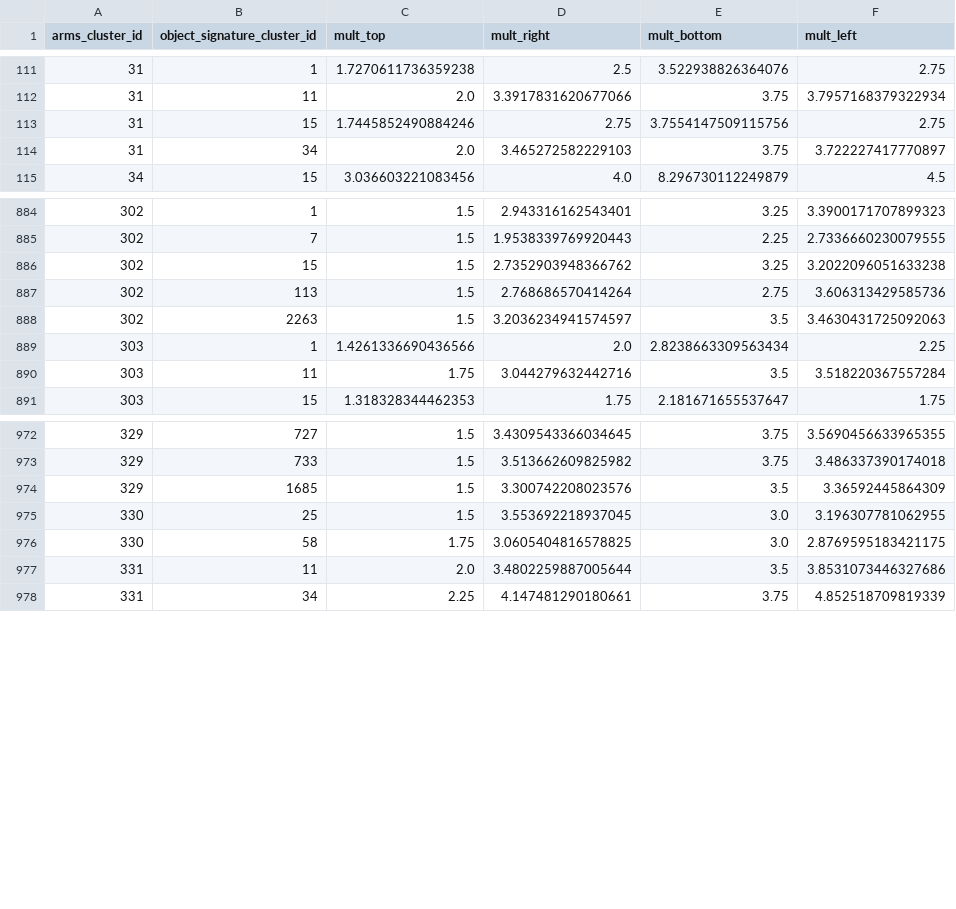
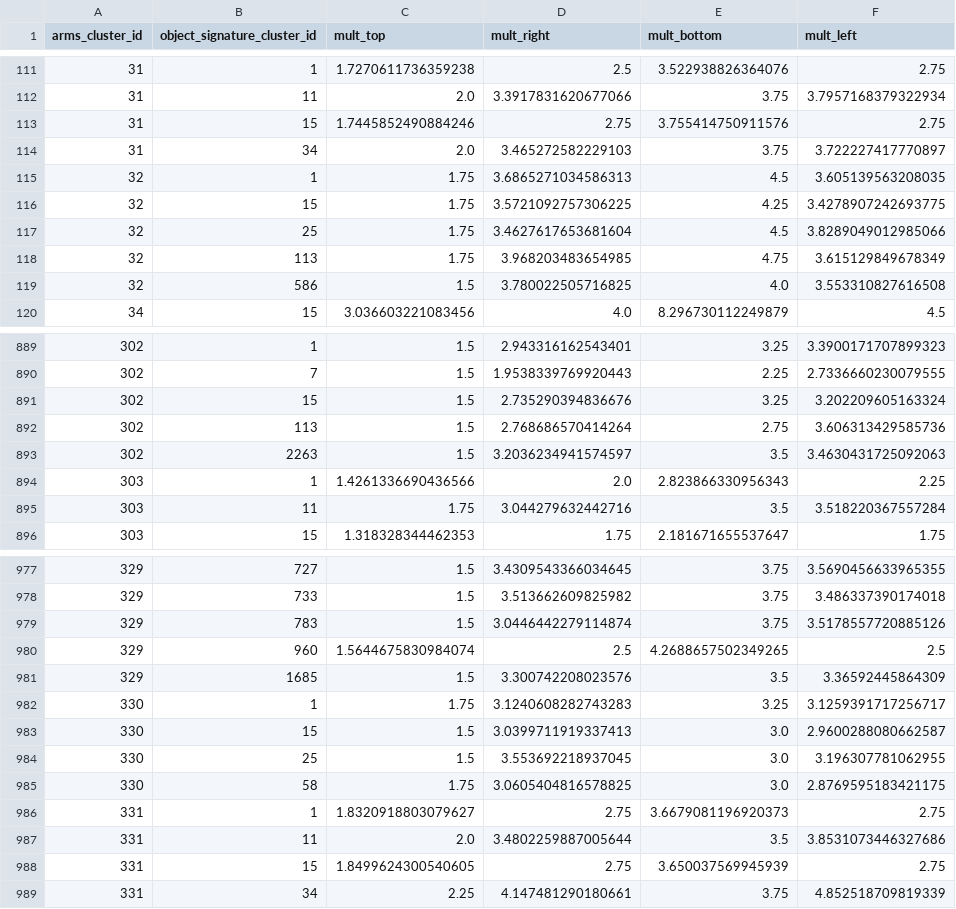
Before and after one commit to mandiberg/takingstock, a CSV file: utilities/data/canonical_multipliers_ArmsPoses3D_768_ObjectFusion_3929.csv, drawn as a sheet; only a part is shown, gaps mark what is left out; the diff covers the shown part only.

```diff
--- a/utilities/data/canonical_multipliers_ArmsPoses3D_768_ObjectFusion_3929.csv
+++ b/utilities/data/canonical_multipliers_ArmsPoses3D_768_ObjectFusion_3929.csv
@@ -112,4 +112,9 @@ arms_cluster_id,object_signature_cluster_id,mult_top,mult_right,mult_bottom,mult
 31,11,2.0,3.3917831620677066,3.75,3.7957168379322934
-31,15,1.7445852490884246,2.75,3.7554147509115756,2.75
+31,15,1.7445852490884246,2.75,3.755414750911576,2.75
 31,34,2.0,3.465272582229103,3.75,3.722227417770897
+32,1,1.75,3.6865271034586313,4.5,3.605139563208035
+32,15,1.75,3.5721092757306225,4.25,3.4278907242693775
+32,25,1.75,3.4627617653681604,4.5,3.8289049012985066
+32,113,1.75,3.968203483654985,4.75,3.615129849678349
+32,586,1.5,3.780022505716825,4.0,3.553310827616508
 34,15,3.036603221083456,4.0,8.296730112249879,4.5
@@ -885,6 +890,6 @@ arms_cluster_id,object_signature_cluster_id,mult_top,mult_right,mult_bottom,mult
 302,7,1.5,1.9538339769920443,2.25,2.7336660230079555
-302,15,1.5,2.7352903948366762,3.25,3.2022096051633238
+302,15,1.5,2.735290394836676,3.25,3.202209605163324
 302,113,1.5,2.768686570414264,2.75,3.606313429585736
 302,2263,1.5,3.2036234941574597,3.5,3.4630431725092063
-303,1,1.4261336690436566,2.0,2.8238663309563434,2.25
+303,1,1.4261336690436566,2.0,2.823866330956343,2.25
 303,11,1.75,3.044279632442716,3.5,3.518220367557284
@@ -973,6 +978,12 @@ arms_cluster_id,object_signature_cluster_id,mult_top,mult_right,mult_bottom,mult
 329,733,1.5,3.513662609825982,3.75,3.486337390174018
+329,783,1.5,3.0446442279114874,3.75,3.5178557720885126
+329,960,1.5644675830984074,2.5,4.2688657502349265,2.5
 329,1685,1.5,3.300742208023576,3.5,3.36592445864309
+330,1,1.75,3.1240608282743283,3.25,3.1259391717256717
+330,15,1.5,3.0399711919337413,3.0,2.9600288080662587
 330,25,1.5,3.553692218937045,3.0,3.196307781062955
 330,58,1.75,3.0605404816578825,3.0,2.8769595183421175
+331,1,1.8320918803079627,2.75,3.6679081196920373,2.75
 331,11,2.0,3.4802259887005644,3.5,3.8531073446327686
+331,15,1.8499624300540605,2.75,3.650037569945939,2.75
 331,34,2.25,4.147481290180661,3.75,4.852518709819339
```
Also changed, not shown: 16 edited cells elsewhere in this file, 2 other files.
